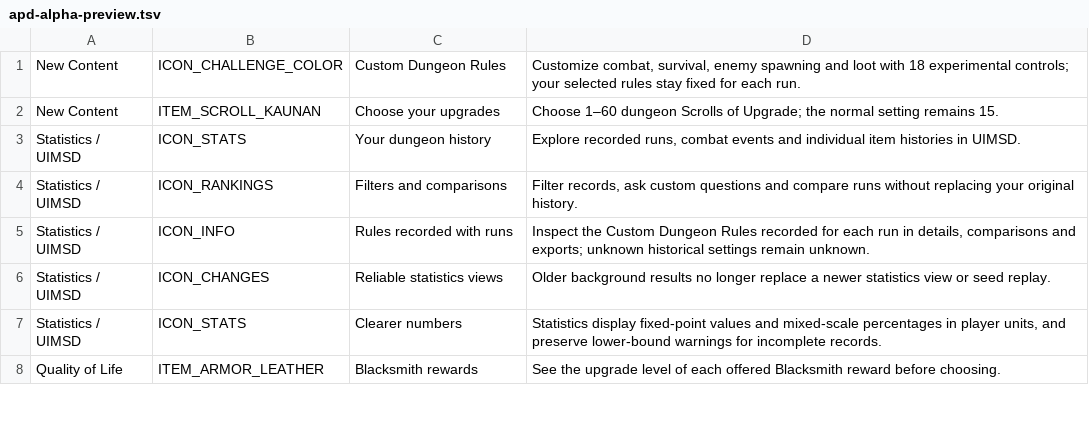
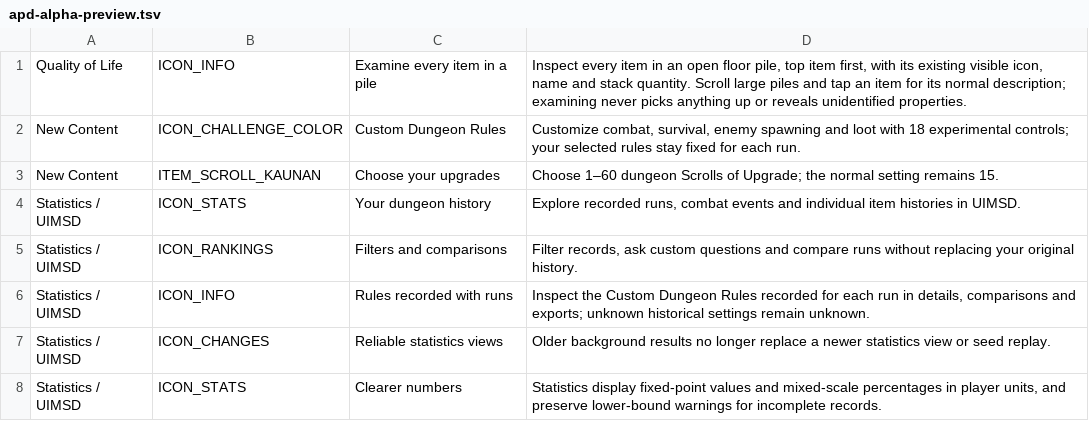
Before and after one commit to APD-Development/ShieldingShouldHaveWorked, a TSV file: core/src/main/assets/apd/releases/apd-alpha-preview.tsv, drawn as a sheet; only a part is shown; the shorter side is filled out with more unchanged rows; the diff names each change by its address in the sheet, - before the commit and + after, or states it on an @@ line.

Commit message:
Test complete read-only pile inspection and document Quality of Life changes

```diff
--- a/core/src/main/assets/apd/releases/apd-alpha-preview.tsv
+++ b/core/src/main/assets/apd/releases/apd-alpha-preview.tsv
+row 1: Quality of Life | ICON_INFO | Examine every item in a pile | Inspect every item in an open floor pile, top item first, with its existing visible icon, name and stack quantity. Scroll large piles and tap an item for its normal description; examining never picks anything up or reveals unidentified properties.
```
Also changed, not shown: 2 other files.
